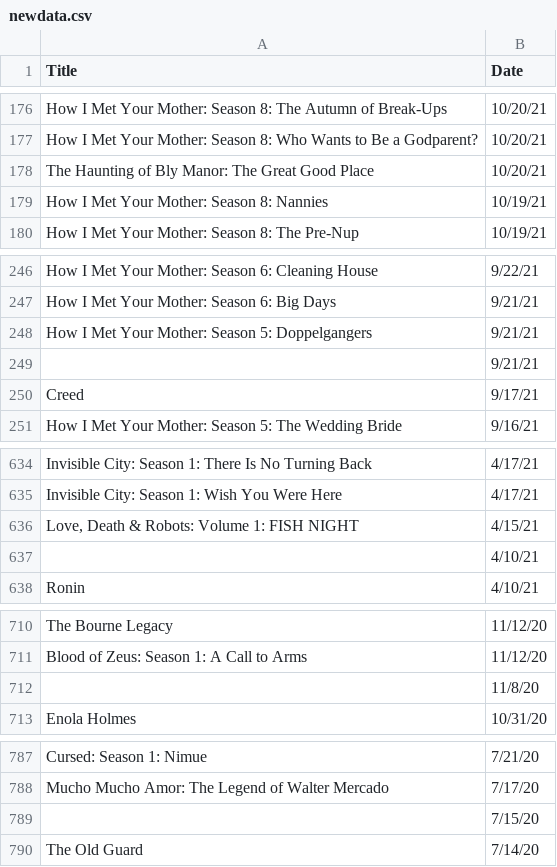
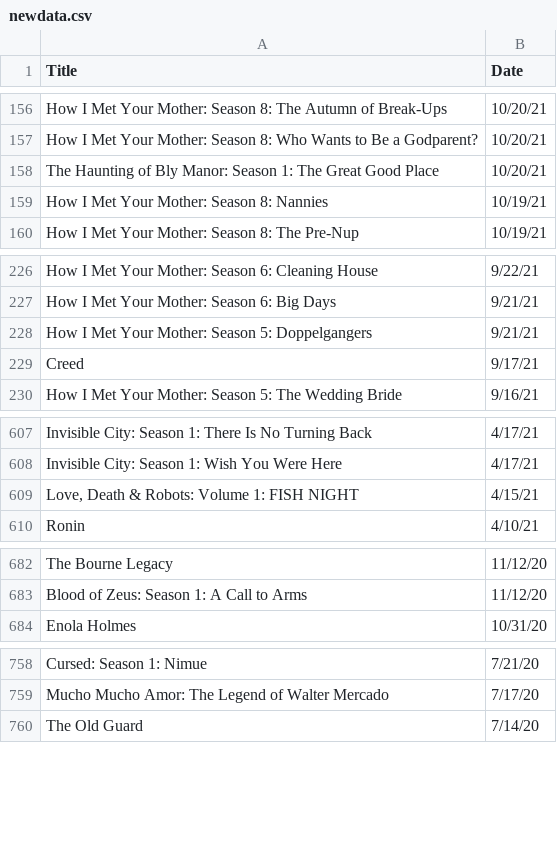
Before and after one commit to luiz-flamorim/My-Netflix-DataVis, a CSV file: data/newdata.csv, drawn as a sheet; only a part is shown, gaps mark what is left out; the diff covers the shown part only.

```diff
--- a/data/newdata.csv
+++ b/data/newdata.csv
@@ -177,3 +157,3 @@ Title,Date
 "How I Met Your Mother: Season 8: Who Wants to Be a Godparent?","10/20/21"
-"The Haunting of Bly Manor: The Great Good Place","10/20/21"
+"The Haunting of Bly Manor: Season 1:  The Great Good Place","10/20/21"
 "How I Met Your Mother: Season 8: Nannies","10/19/21"
@@ -248,3 +228,2 @@ Title,Date
 "How I Met Your Mother: Season 5: Doppelgangers","9/21/21"
-" ","9/21/21"
 "Creed","9/17/21"
@@ -636,3 +609,2 @@ Title,Date
 "Love, Death & Robots: Volume 1: FISH NIGHT","4/15/21"
-" ","4/10/21"
 "Ronin","4/10/21"
@@ -711,3 +683,2 @@ Title,Date
 "Blood of Zeus: Season 1: A Call to Arms","11/12/20"
-" ","11/8/20"
 "Enola Holmes","10/31/20"
@@ -788,3 +759,2 @@ Title,Date
 "Mucho Mucho Amor: The Legend of Walter Mercado","7/17/20"
-" ","7/15/20"
 "The Old Guard","7/14/20"
```
Also changed, not shown: 28 removed rows and 8 edited cells elsewhere in this file, 9 other files.
